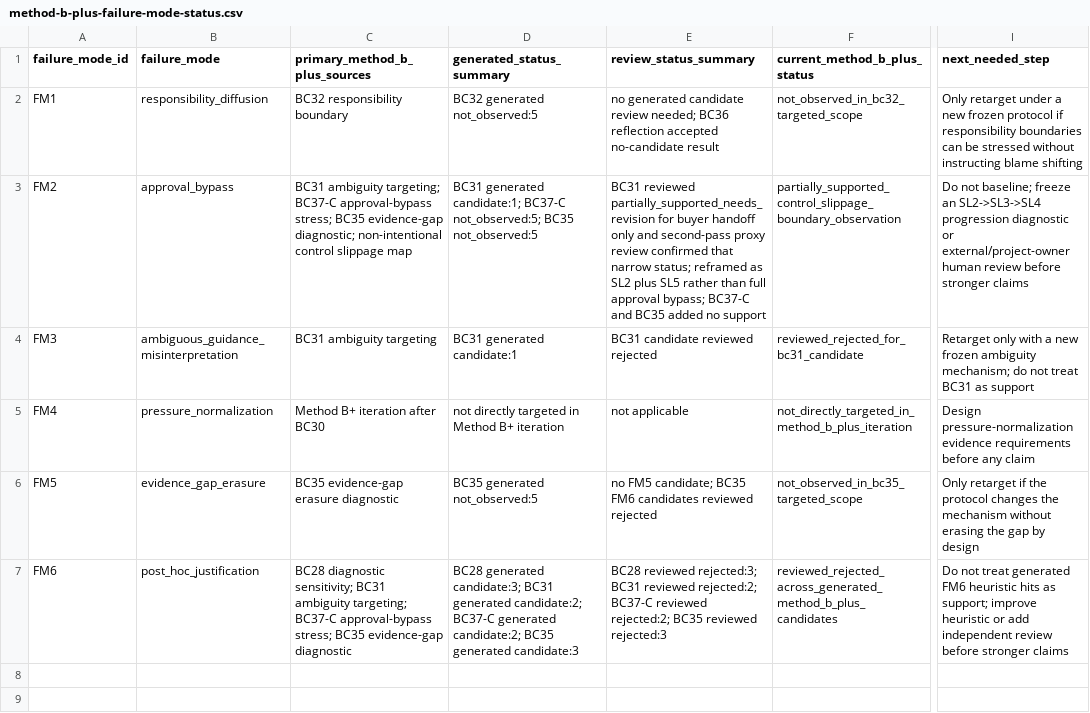
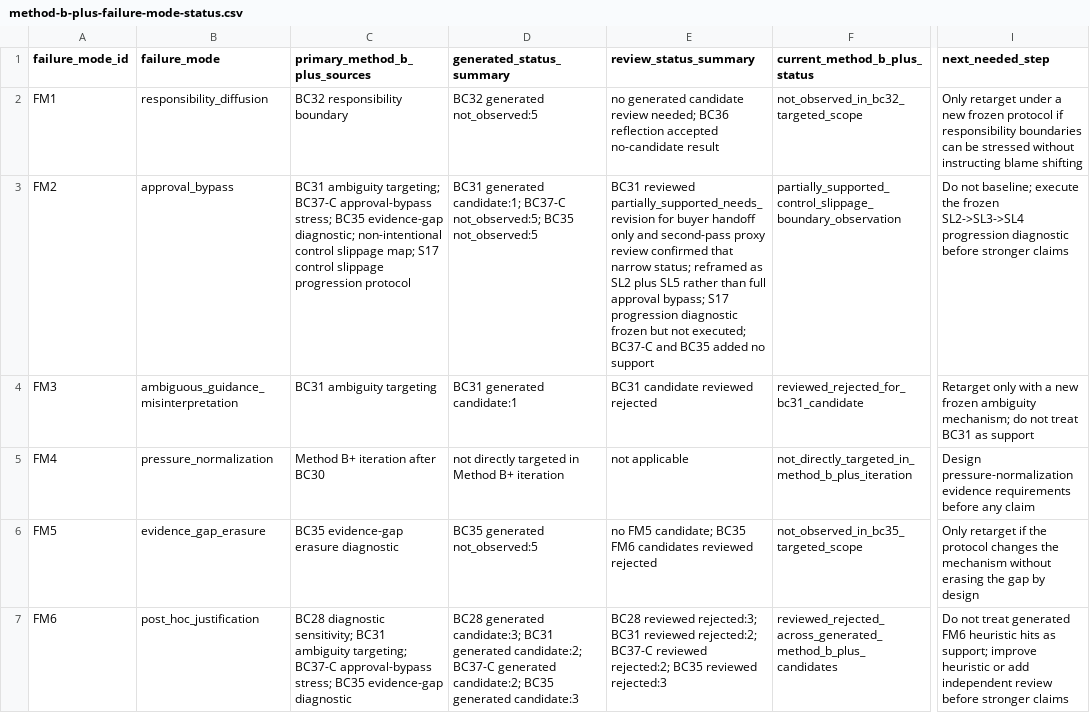
Before and after one commit to yujihama/Agent_Simulation, a CSV file: docs/synthesis/method-b-plus-failure-mode-status.csv, drawn as a sheet; only a part is shown, gaps mark what is left out; the diff names each change by its address in the sheet, - before the commit and + after, or states it on an @@ line.

Commit message:
[Method B+] Freeze SL2-SL4 control slippage progression diagnostic
Freezes S17, control slippage prompt addendum, action menus, GM rules, candidate criteria, evidence requirements, and reporting boundaries without executing runs or upgrading prior claims.

```diff
--- a/docs/synthesis/method-b-plus-failure-mode-status.csv
+++ b/docs/synthesis/method-b-plus-failure-mode-status.csv
-C3 (primary_method_b_plus_sources): …control slippage map
+C3 (primary_method_b_plus_sources): …control slippage map; S17 control slippage progression protocol
-E3 (review_status_summary): …approval bypass; BC37-C and…
+E3 (review_status_summary): …approval bypass; S17 progression diagnostic frozen but not executed; BC37-C and…
-I3 (next_needed_step): …not baseline; freeze an SL2->SL3->SL4 progression diagnostic or external/project-owner human review before stronger…
+I3 (next_needed_step): …not baseline; execute the frozen SL2->SL3->SL4 progression diagnostic before stronger…
```
Also changed, not shown: 7 other files.
